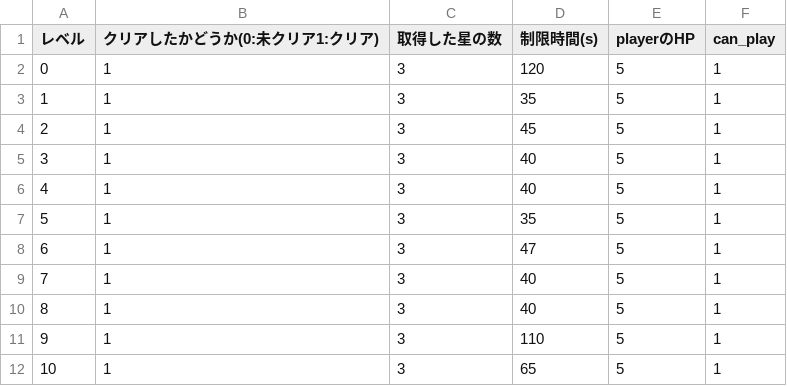
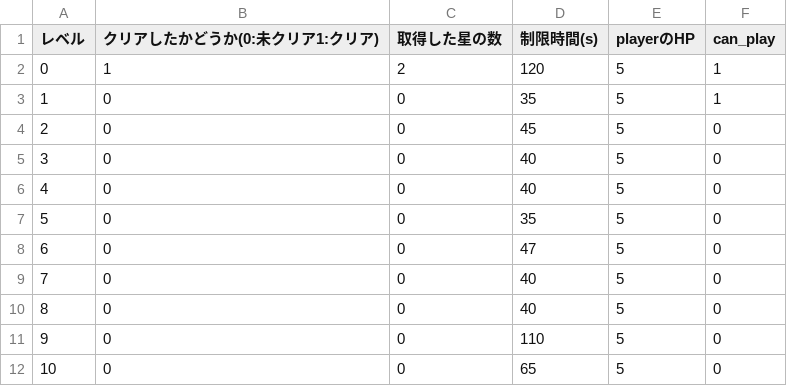
Before and after one commit to tayu-t/Fly, a CSV file: Fly/App/csv/Stage_info.csv, drawn as a sheet.

```diff
--- a/Fly/App/csv/Stage_info.csv
+++ b/Fly/App/csv/Stage_info.csv
@@ -1,12 +1,12 @@
 レベル,クリアしたかどうか(0:未クリア1:クリア),取得した星の数,制限時間(s),playerのHP,can_play
-0,1,3,120,5,1
-1,1,3,35,5,1
-2,1,3,45,5,1
-3,1,3,40,5,1
-4,1,3,40,5,1
-5,1,3,35,5,1
-6,1,3,47,5,1
-7,1,3,40,5,1
-8,1,3,40,5,1
-9,1,3,110,5,1
-10,1,3,65,5,1
+0,1,2,120,5,1
+1,0,0,35,5,1
+2,0,0,45,5,0
+3,0,0,40,5,0
+4,0,0,40,5,0
+5,0,0,35,5,0
+6,0,0,47,5,0
+7,0,0,40,5,0
+8,0,0,40,5,0
+9,0,0,110,5,0
+10,0,0,65,5,0
```
Also changed, not shown: 4 other files.
